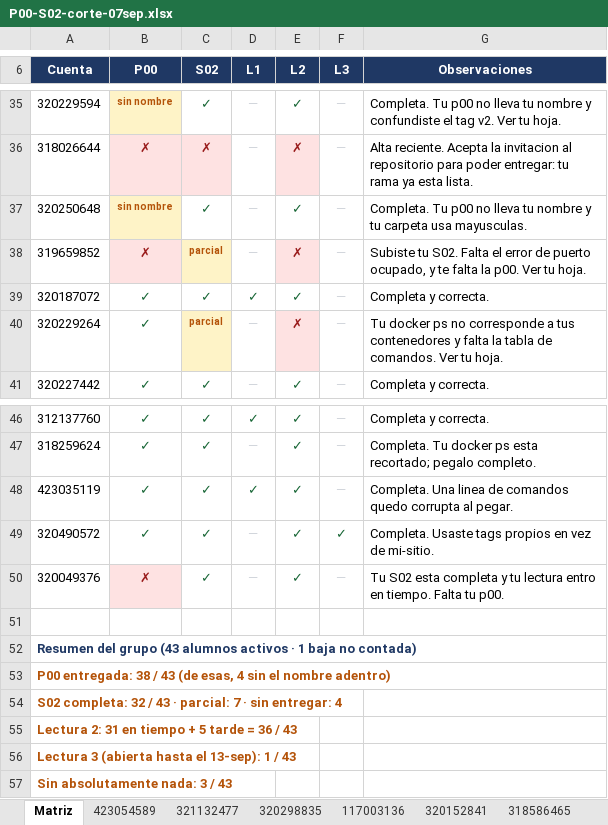
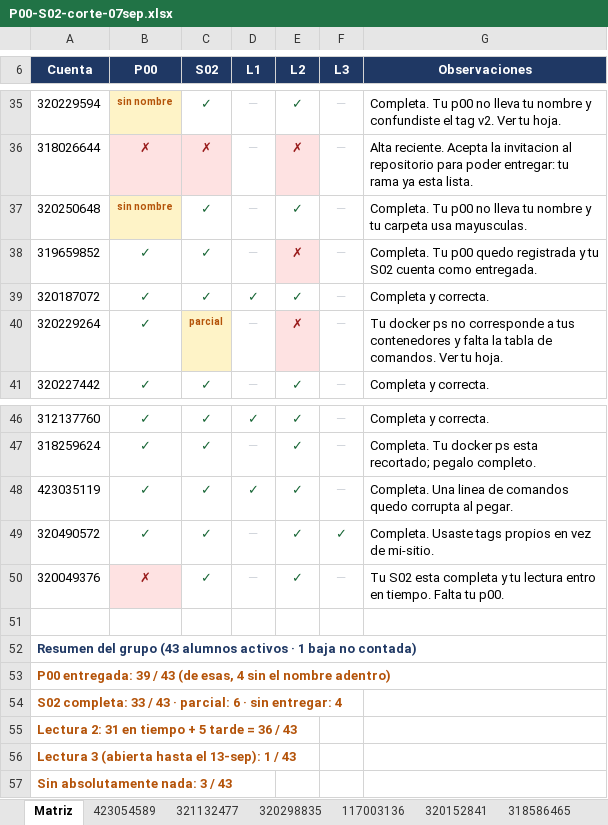
Before and after one commit to OscarRuiz21/sd-2027-1, an Excel workbook: calificaciones/P00-S02-corte-07sep.xlsx, sheet Matriz, drawn as a sheet; only a part is shown, gaps mark what is left out; values as stored, in another font and other column widths than the file's, no borders; the diff names each change by its address in the sheet, - before the commit and + after, or states it on an @@ line.

Commit message:
Corte SD: una p00 entregada hoy y su s02 aceptada

```diff
--- a/calificaciones/P00-S02-corte-07sep.xlsx (sheet Matriz)
+++ b/calificaciones/P00-S02-corte-07sep.xlsx (sheet Matriz)
-B38 (P00): ✗
+B38 (P00): ✓
@@ B38 fill: #FEE2E2 → none, text colour: #991B1B → #166534 @@
-C38 (S02): parcial
+C38 (S02): ✓
@@ C38 fill: #FEF3C7 → none, text colour: #B45309 → #166534, text size: larger @@
-G38 (Observaciones): Subiste tu S02. Falta el error de puerto ocupado, y te falta la p00. Ver tu hoja.
+G38 (Observaciones): Completa. Tu p00 quedo registrada y tu S02 cuenta como entregada.
-A53 (Cuenta): P00 entregada: 38 / 43…
+A53 (Cuenta): P00 entregada: 39 / 43…
-A54 (Cuenta): S02 completa: 32 / 43 · parcial: 7 · sin…
+A54 (Cuenta): S02 completa: 33 / 43 · parcial: 6 · sin…
```
Also changed, not shown: other sheet tabs.
